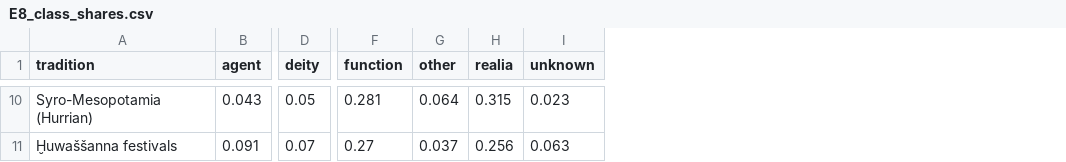
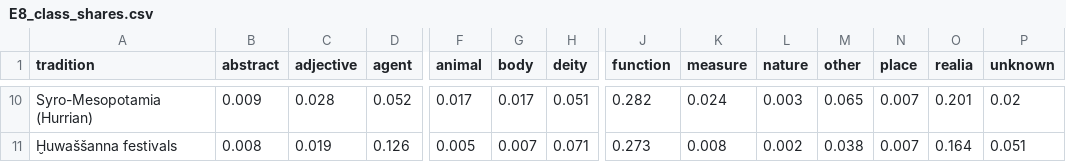
Before and after one commit to shaigordin/measuring-scribal-literacy, a CSV file: orphans/results/tlhdig03_literature/E8_class_shares.csv, drawn as a sheet; only a part is shown, gaps mark what is left out; addresses are those after the commit; the diff covers the shown part only; the diff names each change by its address in the sheet, - before the commit and + after, or states it on an @@ line.

```diff
--- a/orphans/results/tlhdig03_literature/E8_class_shares.csv
+++ b/orphans/results/tlhdig03_literature/E8_class_shares.csv
+column B (abstract), rows 10-11: 0.009 | 0.008
+column C (adjective), rows 10-11: 0.028 | 0.019
+column F (animal), rows 10-11: 0.017 | 0.005
+column G (body), rows 10-11: 0.017 | 0.007
+column K (measure), rows 10-11: 0.024 | 0.008
+column L (nature), rows 10-11: 0.003 | 0.002
+column N (place), rows 10-11: 0.007 | 0.007
-D10 (agent): 0.043
+D10 (agent): 0.052
-H10 (deity): 0.05
+H10 (deity): 0.051
-J10 (function): 0.281
+J10 (function): 0.282
-M10 (other): 0.064
+M10 (other): 0.065
-O10 (realia): 0.315
+O10 (realia): 0.201
-P10 (unknown): 0.023
+P10 (unknown): 0.02
-D11 (agent): 0.091
+D11 (agent): 0.126
-H11 (deity): 0.07
+H11 (deity): 0.071
-J11 (function): 0.27
+J11 (function): 0.273
-M11 (other): 0.037
+M11 (other): 0.038
-O11 (realia): 0.256
+O11 (realia): 0.164
-P11 (unknown): 0.063
+P11 (unknown): 0.051
```
Also changed, not shown: 54 edited cells elsewhere in this file, orphans/labels/wordclass_audit.csv, orphans/results/tlhdig03/E8_class_shares.csv, 38 other files.
